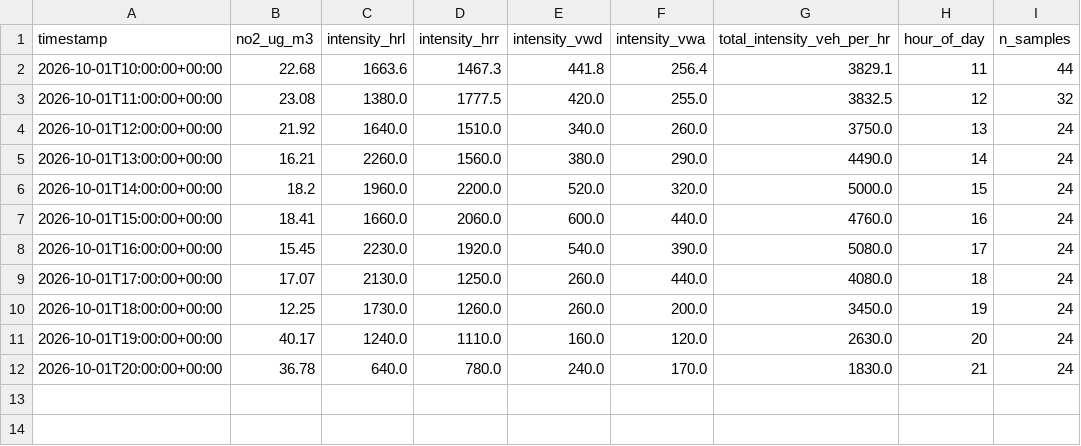
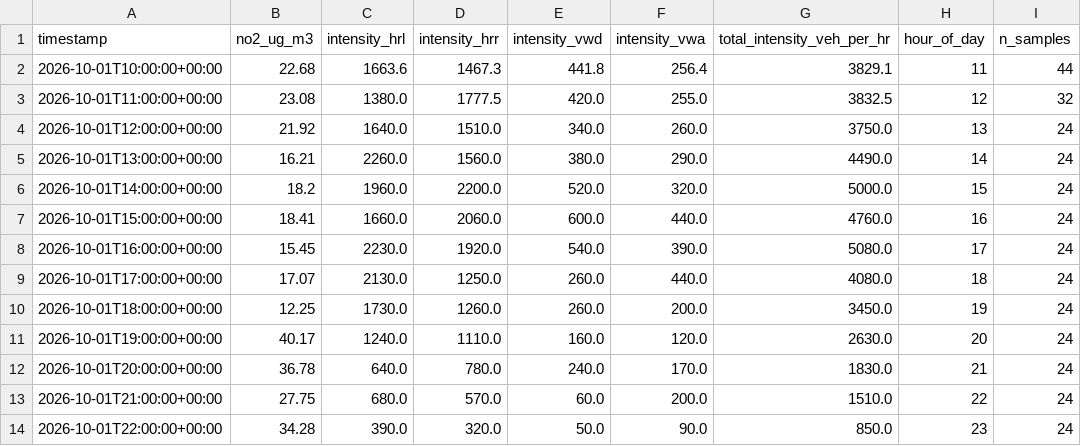
Before and after one commit to MohammadaliJaberi244437/airbreda, a CSV file: training_data.csv, drawn as a sheet; the diff names each change by its address in the sheet, - before the commit and + after, or states it on an @@ line.

```diff
--- a/training_data.csv
+++ b/training_data.csv
+row 13: 2026-10-01T21:00:00+00:00 | 27.75 | 680.0 | 570.0 | 60.0 | 200.0 | 1510.0 | 22 | 24
+row 14: 2026-10-01T22:00:00+00:00 | 34.28 | 390.0 | 320.0 | 50.0 | 90.0 | 850.0 | 23 | 24
```
Also changed, not shown: 5 other files.
